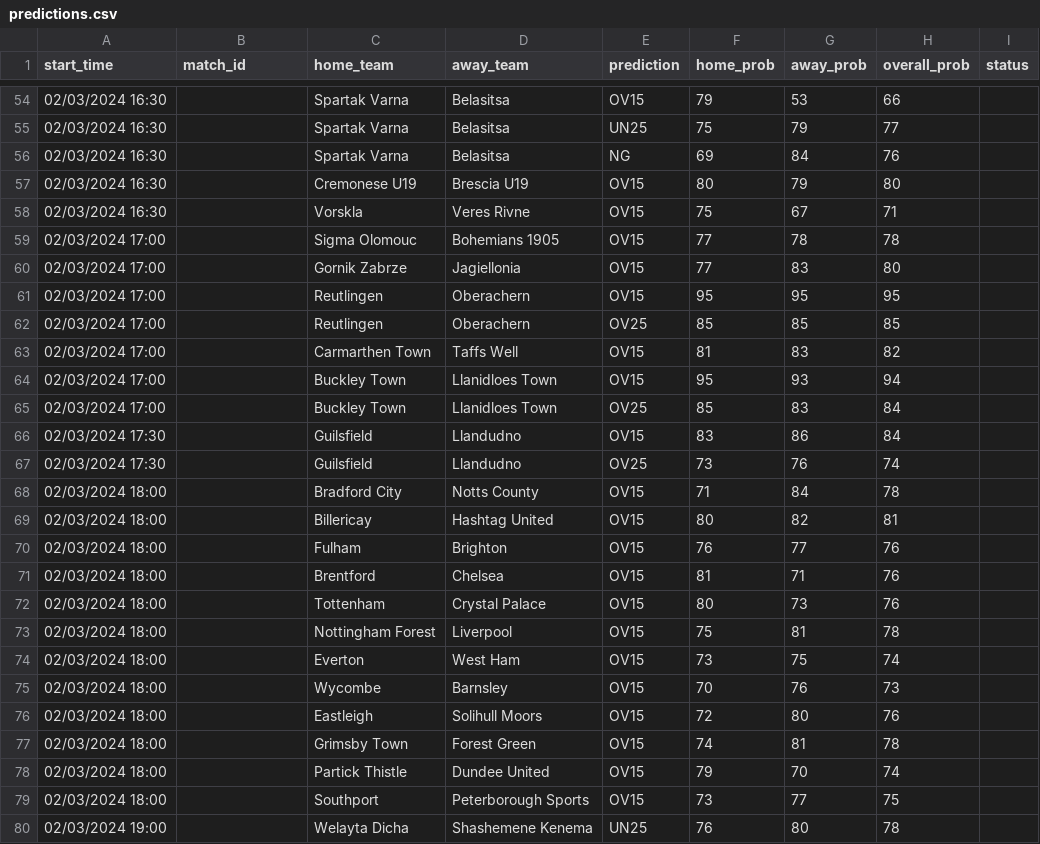
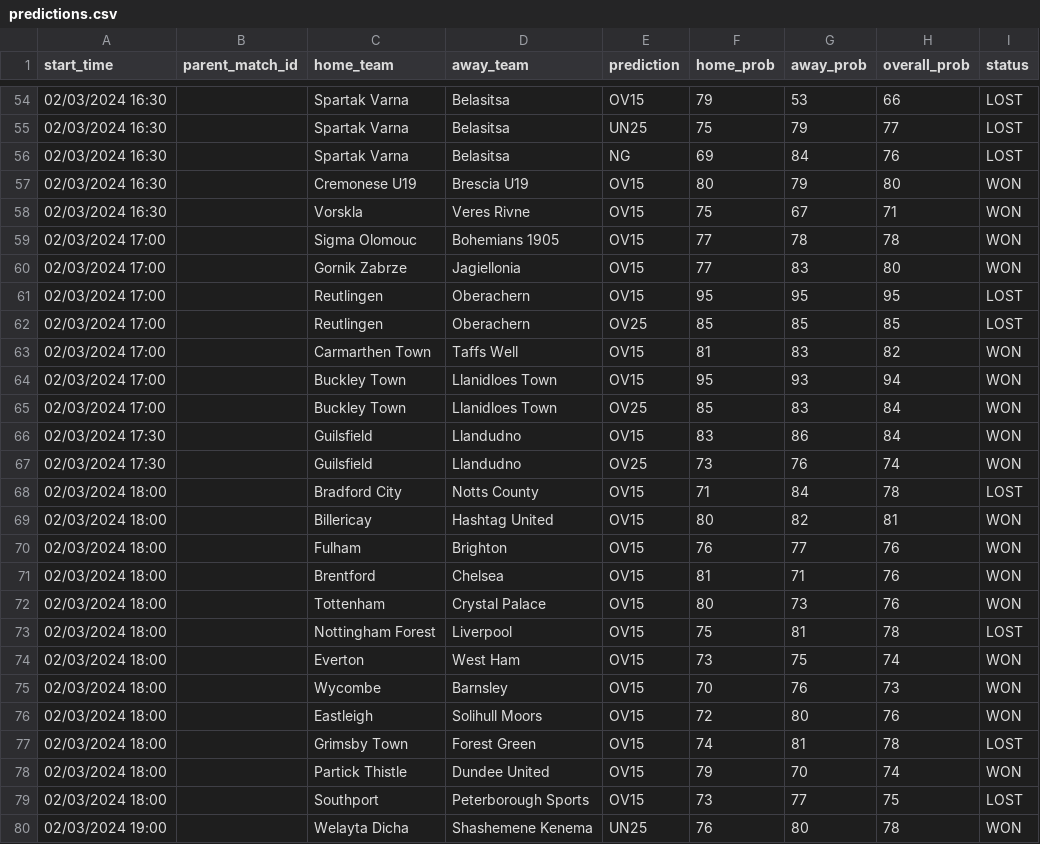
Before and after one commit to dennis-mutethia/soccer-predictions, a CSV file: docs/predictions.csv, drawn as a sheet; only a part is shown, gaps mark what is left out; the diff covers the shown part only.

```diff
--- a/docs/predictions.csv
+++ b/docs/predictions.csv
@@ -1 +1 @@
-start_time,match_id,home_team,away_team,prediction,home_prob,away_prob,overall_prob,status
+start_time,parent_match_id,home_team,away_team,prediction,home_prob,away_prob,overall_prob,status
@@ -54,27 +54,27 @@ start_time,match_id,home_team,away_team,prediction,home_prob,away_prob,overall_p
-02/03/2024 16:30,,Spartak Varna,Belasitsa,OV15,79,53,66,
-02/03/2024 16:30,,Spartak Varna,Belasitsa,UN25,75,79,77,
-02/03/2024 16:30,,Spartak Varna,Belasitsa,NG,69,84,76,
-02/03/2024 16:30,,Cremonese U19,Brescia U19,OV15,80,79,80,
-02/03/2024 16:30,,Vorskla,Veres Rivne,OV15,75,67,71,
-02/03/2024 17:00,,Sigma Olomouc,Bohemians 1905,OV15,77,78,78,
-02/03/2024 17:00,,Gornik Zabrze,Jagiellonia,OV15,77,83,80,
-02/03/2024 17:00,,Reutlingen,Oberachern,OV15,95,95,95,
-02/03/2024 17:00,,Reutlingen,Oberachern,OV25,85,85,85,
-02/03/2024 17:00,,Carmarthen Town,Taffs Well,OV15,81,83,82,
-02/03/2024 17:00,,Buckley Town,Llanidloes Town,OV15,95,93,94,
-02/03/2024 17:00,,Buckley Town,Llanidloes Town,OV25,85,83,84,
-02/03/2024 17:30,,Guilsfield,Llandudno,OV15,83,86,84,
-02/03/2024 17:30,,Guilsfield,Llandudno,OV25,73,76,74,
-02/03/2024 18:00,,Bradford City,Notts County,OV15,71,84,78,
-02/03/2024 18:00,,Billericay,Hashtag United,OV15,80,82,81,
-02/03/2024 18:00,,Fulham,Brighton,OV15,76,77,76,
-02/03/2024 18:00,,Brentford,Chelsea,OV15,81,71,76,
-02/03/2024 18:00,,Tottenham,Crystal Palace,OV15,80,73,76,
-02/03/2024 18:00,,Nottingham Forest,Liverpool,OV15,75,81,78,
-02/03/2024 18:00,,Everton,West Ham,OV15,73,75,74,
-02/03/2024 18:00,,Wycombe,Barnsley,OV15,70,76,73,
-02/03/2024 18:00,,Eastleigh,Solihull Moors,OV15,72,80,76,
-02/03/2024 18:00,,Grimsby Town,Forest Green,OV15,74,81,78,
-02/03/2024 18:00,,Partick Thistle,Dundee United,OV15,79,70,74,
-02/03/2024 18:00,,Southport,Peterborough Sports,OV15,73,77,75,
-02/03/2024 19:00,,Welayta Dicha,Shashemene Kenema,UN25,76,80,78,
+02/03/2024 16:30,,Spartak Varna,Belasitsa,OV15,79,53,66,LOST
+02/03/2024 16:30,,Spartak Varna,Belasitsa,UN25,75,79,77,LOST
+02/03/2024 16:30,,Spartak Varna,Belasitsa,NG,69,84,76,LOST
+02/03/2024 16:30,,Cremonese U19,Brescia U19,OV15,80,79,80,WON
+02/03/2024 16:30,,Vorskla,Veres Rivne,OV15,75,67,71,WON
+02/03/2024 17:00,,Sigma Olomouc,Bohemians 1905,OV15,77,78,78,WON
+02/03/2024 17:00,,Gornik Zabrze,Jagiellonia,OV15,77,83,80,WON
+02/03/2024 17:00,,Reutlingen,Oberachern,OV15,95,95,95,LOST
+02/03/2024 17:00,,Reutlingen,Oberachern,OV25,85,85,85,LOST
+02/03/2024 17:00,,Carmarthen Town,Taffs Well,OV15,81,83,82,WON
+02/03/2024 17:00,,Buckley Town,Llanidloes Town,OV15,95,93,94,WON
+02/03/2024 17:00,,Buckley Town,Llanidloes Town,OV25,85,83,84,WON
+02/03/2024 17:30,,Guilsfield,Llandudno,OV15,83,86,84,WON
+02/03/2024 17:30,,Guilsfield,Llandudno,OV25,73,76,74,WON
+02/03/2024 18:00,,Bradford City,Notts County,OV15,71,84,78,LOST
+02/03/2024 18:00,,Billericay,Hashtag United,OV15,80,82,81,WON
+02/03/2024 18:00,,Fulham,Brighton,OV15,76,77,76,WON
+02/03/2024 18:00,,Brentford,Chelsea,OV15,81,71,76,WON
+02/03/2024 18:00,,Tottenham,Crystal Palace,OV15,80,73,76,WON
+02/03/2024 18:00,,Nottingham Forest,Liverpool,OV15,75,81,78,LOST
+02/03/2024 18:00,,Everton,West Ham,OV15,73,75,74,WON
+02/03/2024 18:00,,Wycombe,Barnsley,OV15,70,76,73,WON
+02/03/2024 18:00,,Eastleigh,Solihull Moors,OV15,72,80,76,WON
+02/03/2024 18:00,,Grimsby Town,Forest Green,OV15,74,81,78,LOST
+02/03/2024 18:00,,Partick Thistle,Dundee United,OV15,79,70,74,WON
+02/03/2024 18:00,,Southport,Peterborough Sports,OV15,73,77,75,LOST
+02/03/2024 19:00,,Welayta Dicha,Shashemene Kenema,UN25,76,80,78,WON
```
Also changed, not shown: 76 edited cells elsewhere in this file, data/upcoming_matches.csv, 4 other files.
